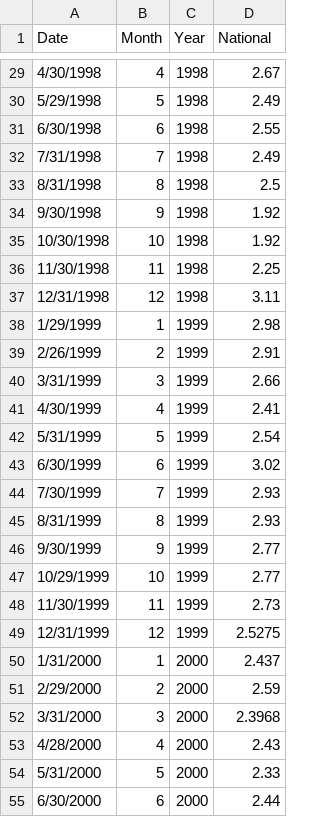
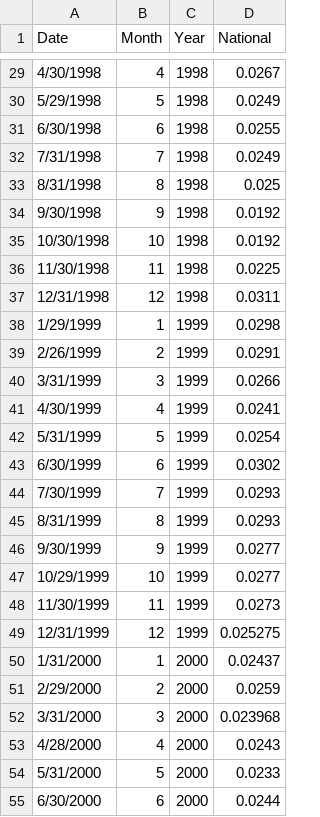
Before and after one commit to zhouzhenghui/svnrepository, a CSV file: SVNRepository/Data/Supply Demand/Data/lb20.csv, drawn as a sheet; only a part is shown, gaps mark what is left out; the diff covers the shown part only.

```diff
--- a/SVNRepository/Data/Supply Demand/Data/lb20.csv
+++ b/SVNRepository/Data/Supply Demand/Data/lb20.csv
@@ -29,27 +29,27 @@ Date,Month,Year,National
-4/30/1998,4,1998,2.67
-5/29/1998,5,1998,2.49
-6/30/1998,6,1998,2.55
-7/31/1998,7,1998,2.49
-8/31/1998,8,1998,2.5
-9/30/1998,9,1998,1.92
-10/30/1998,10,1998,1.92
-11/30/1998,11,1998,2.25
-12/31/1998,12,1998,3.11
-1/29/1999,1,1999,2.98
-2/26/1999,2,1999,2.91
-3/31/1999,3,1999,2.66
-4/30/1999,4,1999,2.41
-5/31/1999,5,1999,2.54
-6/30/1999,6,1999,3.02
-7/30/1999,7,1999,2.93
-8/31/1999,8,1999,2.93
-9/30/1999,9,1999,2.77
-10/29/1999,10,1999,2.77
-11/30/1999,11,1999,2.73
-12/31/1999,12,1999,2.5275
-1/31/2000,1,2000,2.437
-2/29/2000,2,2000,2.59
-3/31/2000,3,2000,2.3968
-4/28/2000,4,2000,2.43
-5/31/2000,5,2000,2.33
-6/30/2000,6,2000,2.44
+4/30/1998,4,1998,0.0267
+5/29/1998,5,1998,0.0249
+6/30/1998,6,1998,0.0255
+7/31/1998,7,1998,0.0249
+8/31/1998,8,1998,0.025
+9/30/1998,9,1998,0.0192
+10/30/1998,10,1998,0.0192
+11/30/1998,11,1998,0.0225
+12/31/1998,12,1998,0.0311
+1/29/1999,1,1999,0.0298
+2/26/1999,2,1999,0.0291
+3/31/1999,3,1999,0.0266
+4/30/1999,4,1999,0.0241
+5/31/1999,5,1999,0.0254
+6/30/1999,6,1999,0.0302
+7/30/1999,7,1999,0.0293
+8/31/1999,8,1999,0.0293
+9/30/1999,9,1999,0.0277
+10/29/1999,10,1999,0.0277
+11/30/1999,11,1999,0.0273
+12/31/1999,12,1999,0.025275
+1/31/2000,1,2000,0.02437
+2/29/2000,2,2000,0.0259
+3/31/2000,3,2000,0.023968
+4/28/2000,4,2000,0.0243
+5/31/2000,5,2000,0.0233
+6/30/2000,6,2000,0.0244
```
Also changed, not shown: 132 edited cells elsewhere in this file, SVNRepository/Data/Supply Demand/Data/lb10.csv, SVNRepository/Data/Supply Demand/Data/lb2.csv, 2 other files.
